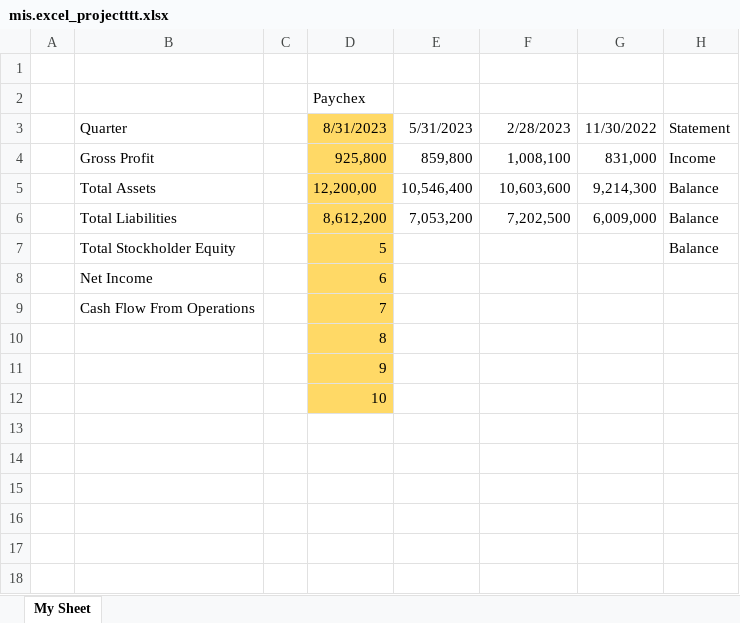
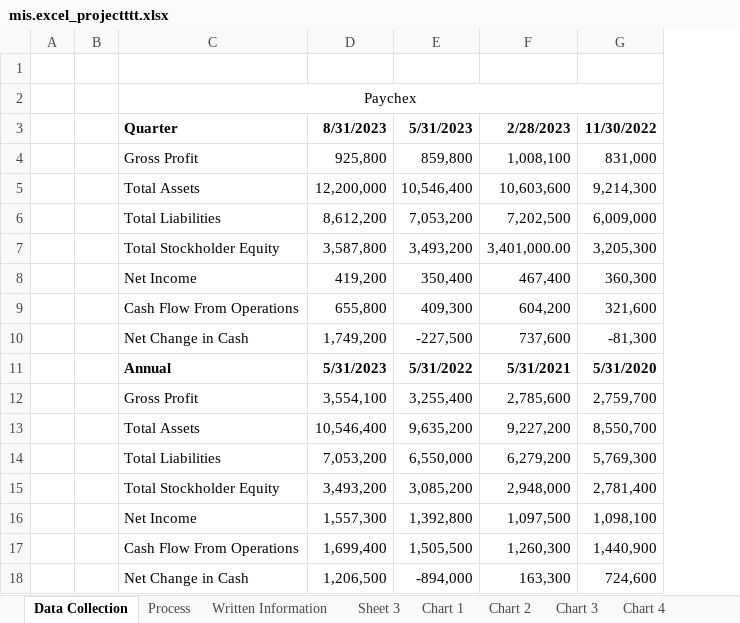
Before and after one commit to Zakai19/mis_excel_project, an Excel workbook: mis.excel_projectttt.xlsx, sheet Data Collection, drawn as a sheet; values as stored, in another font and other column widths than the file's, no borders; removed rows and columns are numbered as before the commit, all else as after; the diff names each change by its address in the sheet, - before the commit and + after, or states it on an @@ line.

```diff
--- a/mis.excel_projectttt.xlsx (sheet Data Collection)
+++ b/mis.excel_projectttt.xlsx (sheet Data Collection)
-sheet tab: My Sheet
+sheet tab: Data Collection
+sheet tab: Process
+sheet tab: Written Information
+sheet tab: Sheet 3
+sheet tab: Chart 1
+sheet tab: Chart 2
+sheet tab: Chart 3
+sheet tab: Chart 4
+column B, empty
-column C, empty
-column H, rows 3-6: Statement | Income | Balance | Balance
-row 2:  |  |  | Paychex
+row 2:  |  | Paychex
-C3 bold: off
+C3 bold: on
-D3:G3 bold: off
+D3:G3 bold: on
-D3:D6 fill: #FFD966
+D3:D6 fill: none
-D5: 12,200,00
+D5: 12,200,000
-row 7:  | Total Stockholder Equity |  | 5 |  |  |  | Balance
-row 8:  | Net Income |  | 6
-row 9:  | Cash Flow From Operations |  | 7
-row 10:  |  |  | 8
-row 11:  |  |  | 9
-row 12:  |  |  | 10
+row 7:  |  | Total Stockholder Equity | 3,587,800 | 3,493,200 | 3,401,000.00 | 3,205,300
+row 8:  |  | Net Income | 419,200 | 350,400 | 467,400 | 360,300
+row 9:  |  | Cash Flow From Operations | 655,800 | 409,300 | 604,200 | 321,600
+row 10:  |  | Net Change in Cash | 1,749,200 | -227,500 | 737,600 | -81,300
+row 11:  |  | Annual | 5/31/2023 | 5/31/2022 | 5/31/2021 | 5/31/2020
+row 12:  |  | Gross Profit | 3,554,100 | 3,255,400 | 2,785,600 | 2,759,700
+row 13:  |  | Total Assets | 10,546,400 | 9,635,200 | 9,227,200 | 8,550,700
+row 14:  |  | Total Liabilities | 7,053,200 | 6,550,000 | 6,279,200 | 5,769,300
+row 15:  |  | Total Stockholder Equity | 3,493,200 | 3,085,200 | 2,948,000 | 2,781,400
+row 16:  |  | Net Income | 1,557,300 | 1,392,800 | 1,097,500 | 1,098,100
+row 17:  |  | Cash Flow From Operations | 1,699,400 | 1,505,500 | 1,260,300 | 1,440,900
+row 18:  |  | Net Change in Cash | 1,206,500 | -894,000 | 163,300 | 724,600
```
Also changed, not shown: charts or pictures, 1 other file.
